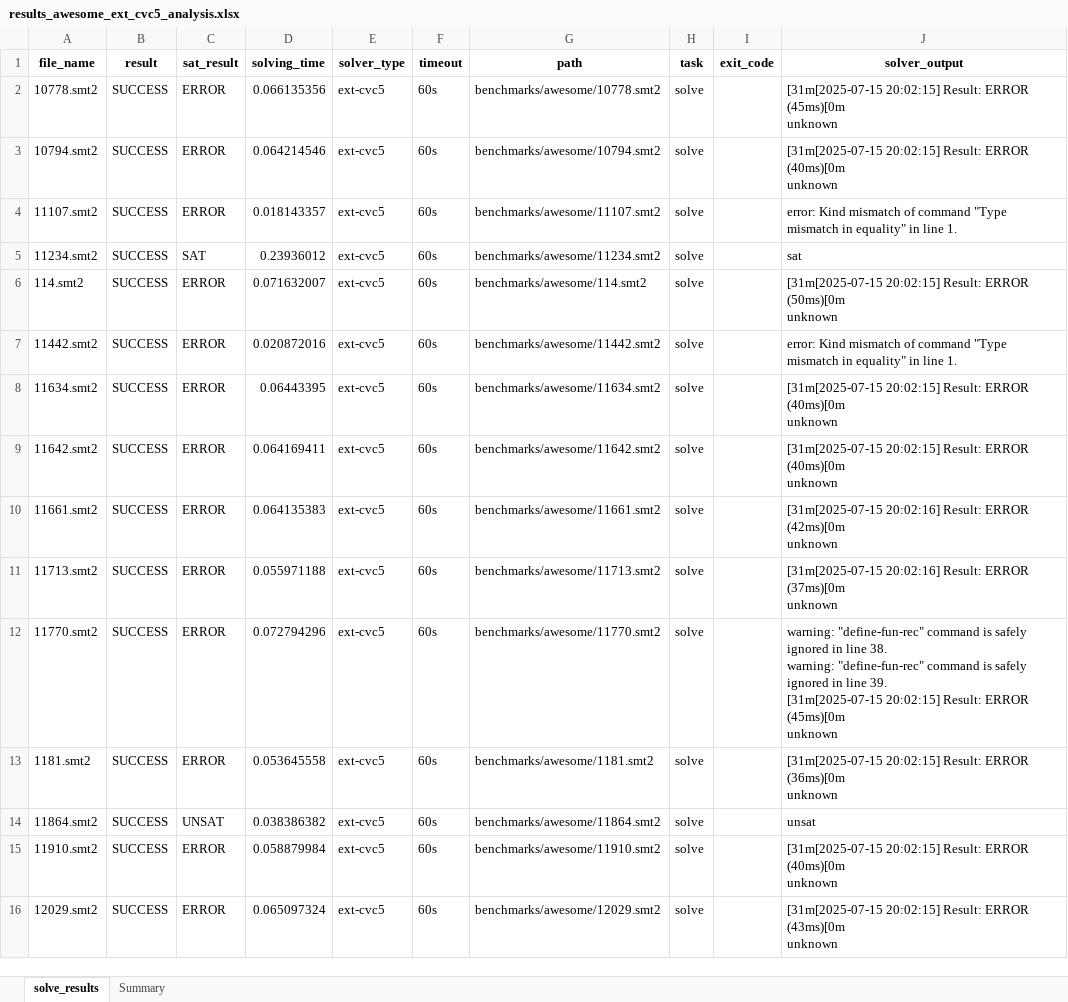
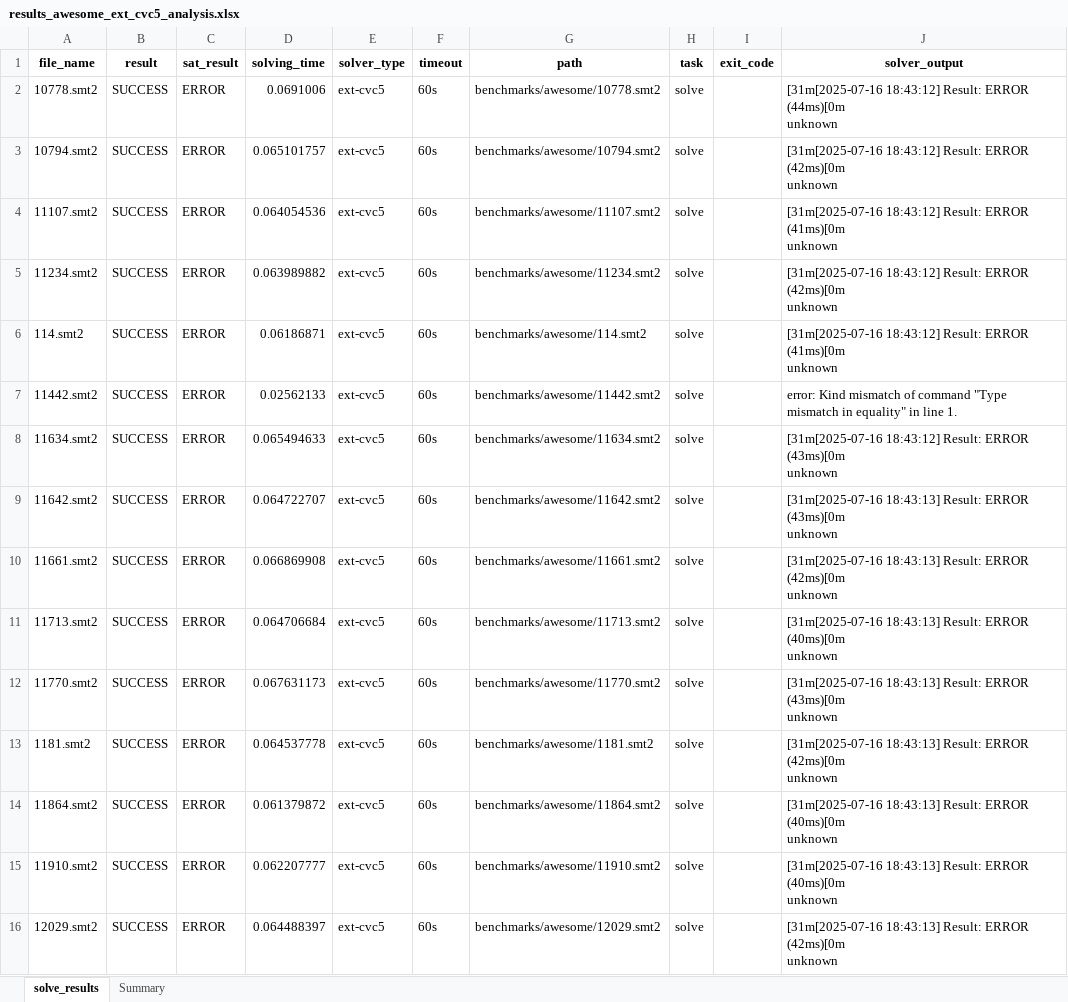
Before and after one commit to Ailuras/SplitSMT, an Excel workbook: charts/results_awesome_ext_cvc5_analysis.xlsx, sheet solve_results, drawn as a sheet; only a part is shown; values as stored, in another font and other column widths than the file's, no borders; ↵ is a line break in a cell; the diff covers the shown part only; the diff names each change by its address in the sheet, - before the commit and + after, or states it on an @@ line.

```diff
--- a/charts/results_awesome_ext_cvc5_analysis.xlsx (sheet solve_results)
+++ b/charts/results_awesome_ext_cvc5_analysis.xlsx (sheet solve_results)
-D2 (solving_time): 0.066135356
+D2 (solving_time): 0.0691006
-J2 (solver_output): [31m[2025-07-15 20:02:15] Result: ERROR (45ms)[0m ↵ unknown
+J2 (solver_output): [31m[2025-07-16 18:43:12] Result: ERROR (44ms)[0m ↵ unknown
-D3 (solving_time): 0.064214546
+D3 (solving_time): 0.065101757
-J3 (solver_output): [31m[2025-07-15 20:02:15] Result: ERROR (40ms)[0m ↵ unknown
+J3 (solver_output): [31m[2025-07-16 18:43:12] Result: ERROR (42ms)[0m ↵ unknown
-D4 (solving_time): 0.018143357
+D4 (solving_time): 0.064054536
-J4 (solver_output): error: Kind mismatch of command "Type mismatch in equality" in line 1.
+J4 (solver_output): [31m[2025-07-16 18:43:12] Result: ERROR (41ms)[0m ↵ unknown
-C5 (sat_result): SAT
+C5 (sat_result): ERROR
-D5 (solving_time): 0.23936012
+D5 (solving_time): 0.063989882
-J5 (solver_output): sat
+J5 (solver_output): [31m[2025-07-16 18:43:12] Result: ERROR (42ms)[0m ↵ unknown
-D6 (solving_time): 0.071632007
+D6 (solving_time): 0.06186871
-J6 (solver_output): [31m[2025-07-15 20:02:15] Result: ERROR (50ms)[0m ↵ unknown
+J6 (solver_output): [31m[2025-07-16 18:43:12] Result: ERROR (41ms)[0m ↵ unknown
-D7 (solving_time): 0.020872016
+D7 (solving_time): 0.02562133
-D8 (solving_time): 0.06443395
+D8 (solving_time): 0.065494633
-J8 (solver_output): [31m[2025-07-15 20:02:15] Result: ERROR (40ms)[0m ↵ unknown
+J8 (solver_output): [31m[2025-07-16 18:43:12] Result: ERROR (43ms)[0m ↵ unknown
-D9 (solving_time): 0.064169411
+D9 (solving_time): 0.064722707
-J9 (solver_output): [31m[2025-07-15 20:02:15] Result: ERROR (40ms)[0m ↵ unknown
+J9 (solver_output): [31m[2025-07-16 18:43:13] Result: ERROR (43ms)[0m ↵ unknown
-D10 (solving_time): 0.064135383
+D10 (solving_time): 0.066869908
-J10 (solver_output): [31m[2025-07-15 20:02:16] Result: ERROR…
+J10 (solver_output): [31m[2025-07-16 18:43:13] Result: ERROR…
-D11 (solving_time): 0.055971188
+D11 (solving_time): 0.064706684
-J11 (solver_output): [31m[2025-07-15 20:02:16] Result: ERROR (37ms)[0m ↵ unknown
+J11 (solver_output): [31m[2025-07-16 18:43:13] Result: ERROR (40ms)[0m ↵ unknown
-D12 (solving_time): 0.072794296
+D12 (solving_time): 0.067631173
-J12 (solver_output): warning: "define-fun-rec" command is safely ignored in line 38. ↵ warning: "define-fun-rec" command is safely ignored in line 39. ↵ [31m[2025-07-15 20:02:15] Result: ERROR (45ms)[0m ↵ unknown
+J12 (solver_output): [31m[2025-07-16 18:43:13] Result: ERROR (43ms)[0m ↵ unknown
-D13 (solving_time): 0.053645558
+D13 (solving_time): 0.064537778
-J13 (solver_output): [31m[2025-07-15 20:02:15] Result: ERROR (36ms)[0m ↵ unknown
+J13 (solver_output): [31m[2025-07-16 18:43:13] Result: ERROR (42ms)[0m ↵ unknown
-C14 (sat_result): UNSAT
+C14 (sat_result): ERROR
-D14 (solving_time): 0.038386382
+D14 (solving_time): 0.061379872
-J14 (solver_output): unsat
+J14 (solver_output): [31m[2025-07-16 18:43:13] Result: ERROR (40ms)[0m ↵ unknown
-D15 (solving_time): 0.058879984
+D15 (solving_time): 0.062207777
-J15 (solver_output): [31m[2025-07-15 20:02:15] Result: ERROR…
+J15 (solver_output): [31m[2025-07-16 18:43:13] Result: ERROR…
-D16 (solving_time): 0.065097324
+D16 (solving_time): 0.064488397
-J16 (solver_output): [31m[2025-07-15 20:02:15] Result: ERROR (43ms)[0m ↵ unknown
+J16 (solver_output): [31m[2025-07-16 18:43:13] Result: ERROR (42ms)[0m ↵ unknown
```
Also changed, not shown: 395 edited cells elsewhere in this sheet, sheet Summary, charts/results_awesome_ext_z3_analysis.xlsx, charts/results_awesome_ext_z3_noodler_analysis.xlsx, 39 other files.
